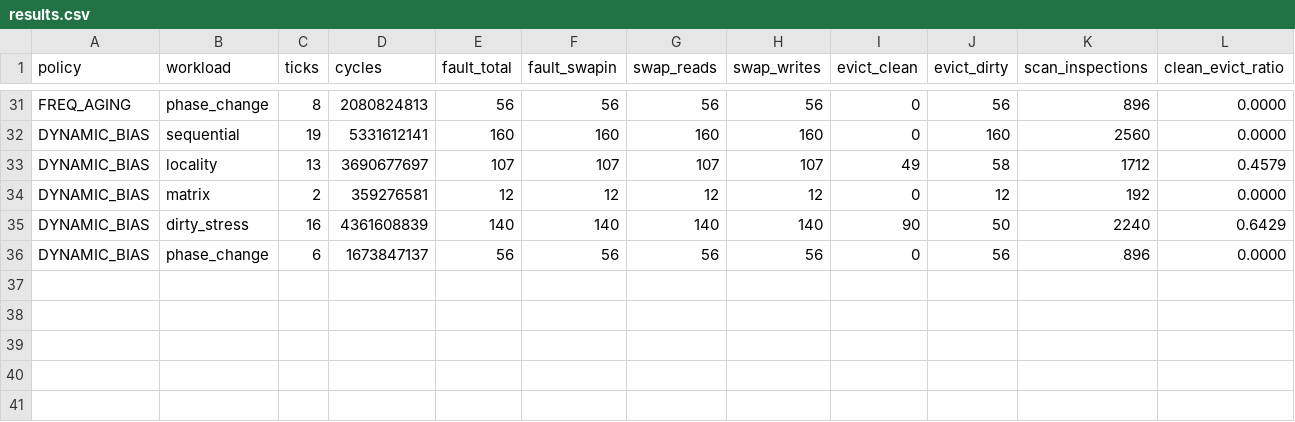
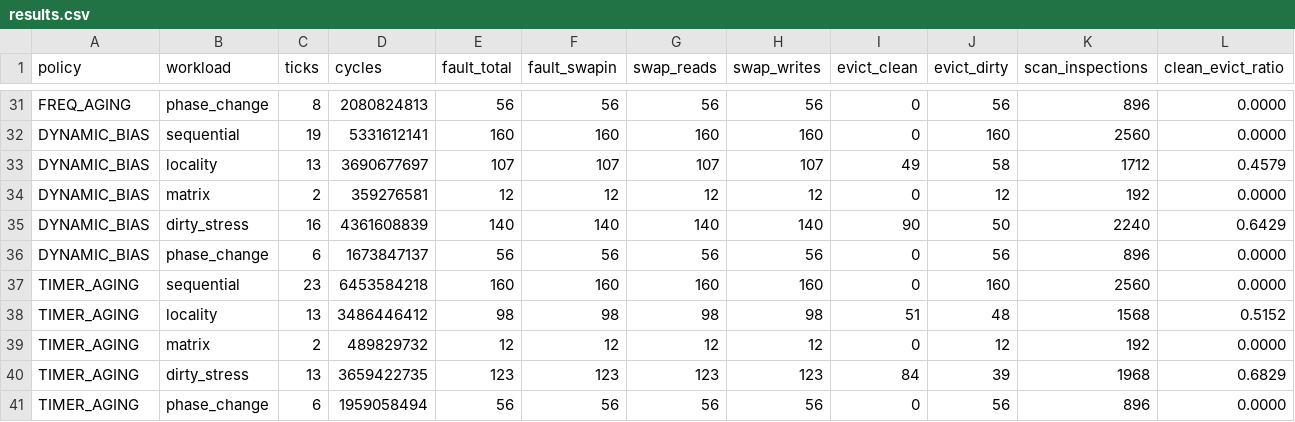
Before and after one commit to rmia46/xv6-swap, a CSV file: benchmarks/processed/results.csv, drawn as a sheet; only a part is shown, gaps mark what is left out; rows hold the shown columns only; the diff names each change by its address in the sheet, - before the commit and + after, or states it on an @@ line.

Commit message:
feat: implement Phase II Candidate 4 Timer-Interrupt Driven Background Aging (Issue #11)

```diff
--- a/benchmarks/processed/results.csv
+++ b/benchmarks/processed/results.csv
+row 37: TIMER_AGING | sequential | 23 | 6453584218 | 160 | 160 | 160 | 160 | 0 | 160 | 2560 | 0.0000
+row 38: TIMER_AGING | locality | 13 | 3486446412 | 98 | 98 | 98 | 98 | 51 | 48 | 1568 | 0.5152
+row 39: TIMER_AGING | matrix | 2 | 489829732 | 12 | 12 | 12 | 12 | 0 | 12 | 192 | 0.0000
+row 40: TIMER_AGING | dirty_stress | 13 | 3659422735 | 123 | 123 | 123 | 123 | 84 | 39 | 1968 | 0.6829
+row 41: TIMER_AGING | phase_change | 6 | 1959058494 | 56 | 56 | 56 | 56 | 0 | 56 | 896 | 0.0000
```
Also changed, not shown: 11 other files.
